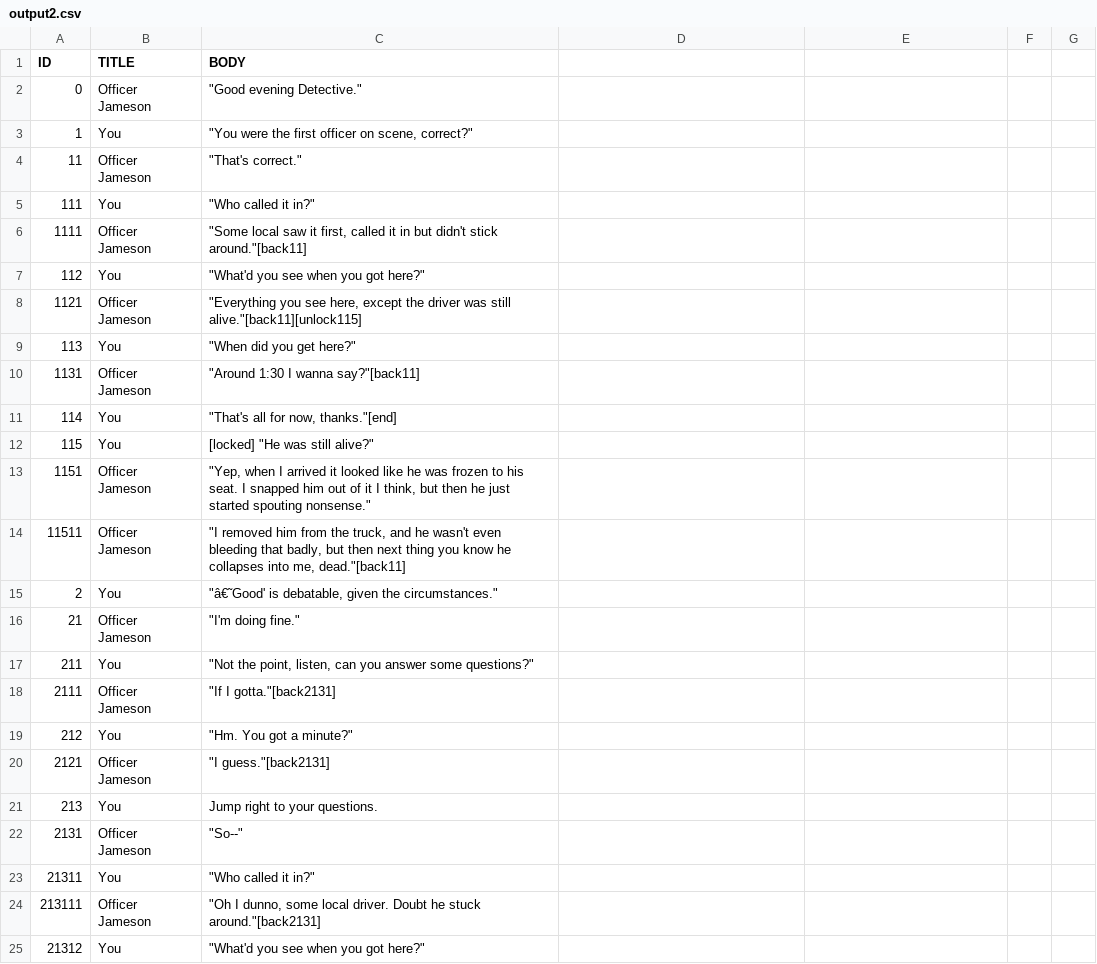
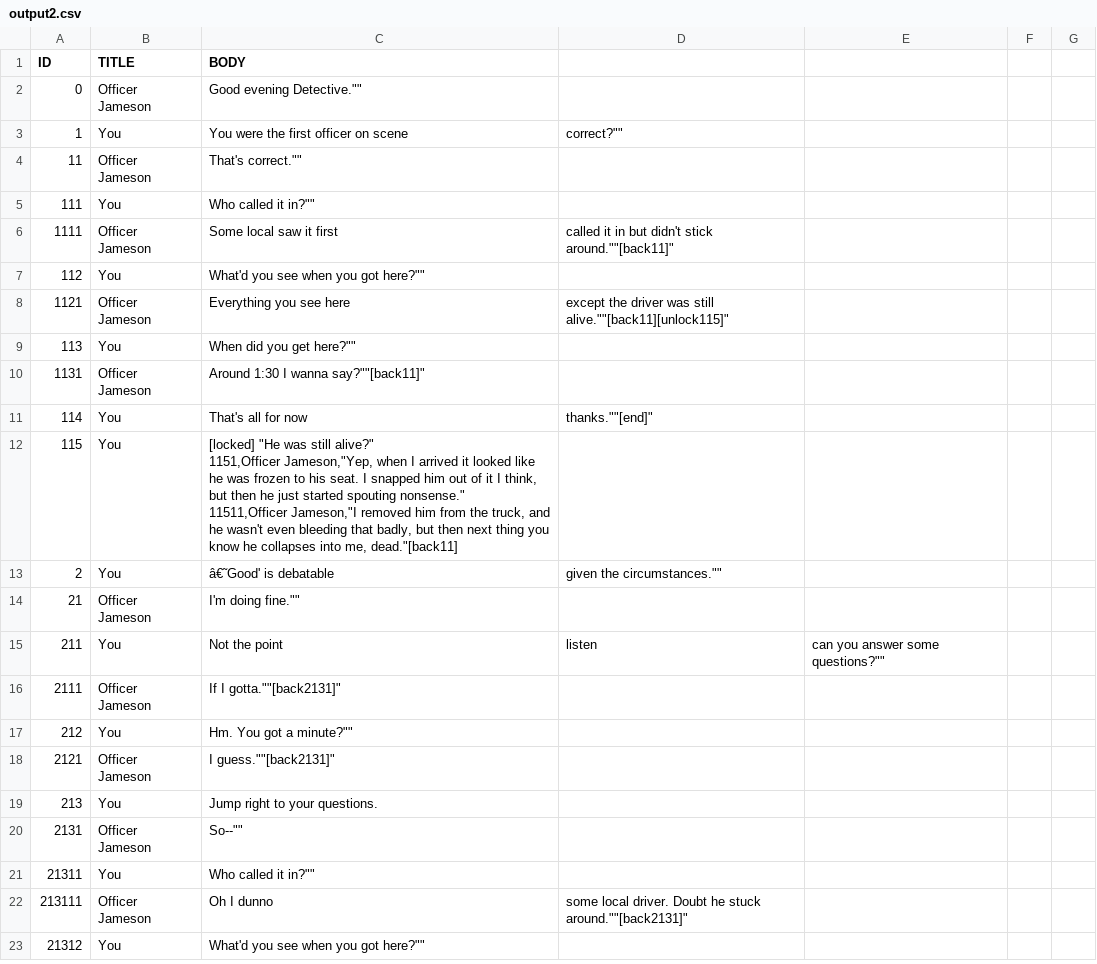
Before and after one commit to McNickMaster/CryptidCaseFiles, a CSV file: Assets/TextSRC/output2.csv, drawn as a sheet; only a part is shown; the diff covers the shown part only.

```diff
--- a/Assets/TextSRC/output2.csv
+++ b/Assets/TextSRC/output2.csv
@@ -1,25 +1,25 @@
 ID,TITLE,BODY
-0,Officer Jameson,"""Good evening Detective."""
-1,You,"""You were the first officer on scene, correct?"""
-11,Officer Jameson,"""That's correct."""
-111,You,"""Who called it in?"""
-1111,Officer Jameson,"""Some local saw it first, called it in but didn't stick around.""[back11]"
-112,You,"""What'd you see when you got here?"""
-1121,Officer Jameson,"""Everything you see here, except the driver was still alive.""[back11][unlock115]"
-113,You,"""When did you get here?"""
-1131,Officer Jameson,"""Around 1:30 I wanna say?""[back11]"
-114,You,"""That's all for now, thanks.""[end]"
-115,You,"[locked] ""He was still alive?"""
-1151,Officer Jameson,"""Yep, when I arrived it looked like he was frozen to his seat. I snapped him out of it I think, but then he just started spouting nonsense."""
-11511,Officer Jameson,"""I removed him from the truck, and he wasn't even bleeding that badly, but then next thing you know he collapses into me, dead.""[back11]"
-2,You,"""â€˜Good' is debatable, given the circumstances."""
-21,Officer Jameson,"""I'm doing fine."""
-211,You,"""Not the point, listen, can you answer some questions?"""
-2111,Officer Jameson,"""If I gotta.""[back2131]"
-212,You,"""Hm. You got a minute?"""
-2121,Officer Jameson,"""I guess.""[back2131]"
+0,Officer Jameson,""Good evening Detective.""
+1,You,""You were the first officer on scene, correct?""
+11,Officer Jameson,""That's correct.""
+111,You,""Who called it in?""
+1111,Officer Jameson,""Some local saw it first, called it in but didn't stick around.""[back11]"
+112,You,""What'd you see when you got here?""
+1121,Officer Jameson,""Everything you see here, except the driver was still alive.""[back11][unlock115]"
+113,You,""When did you get here?""
+1131,Officer Jameson,""Around 1:30 I wanna say?""[back11]"
+114,You,""That's all for now, thanks.""[end]"
+115,You,"[locked] ""He was still alive?""
+1151,Officer Jameson,""Yep, when I arrived it looked like he was frozen to his seat. I snapped him out of it I think, but then he just started spouting nonsense.""
+11511,Officer Jameson,""I removed him from the truck, and he wasn't even bleeding that badly, but then next thing you know he collapses into me, dead.""[back11]"
+2,You,""â€˜Good' is debatable, given the circumstances.""
+21,Officer Jameson,""I'm doing fine.""
+211,You,""Not the point, listen, can you answer some questions?""
+2111,Officer Jameson,""If I gotta.""[back2131]"
+212,You,""Hm. You got a minute?""
+2121,Officer Jameson,""I guess.""[back2131]"
 213,You,Jump right to your questions.
-2131,Officer Jameson,"""So--"""
-21311,You,"""Who called it in?"""
-213111,Officer Jameson,"""Oh I dunno, some local driver. Doubt he stuck around.""[back2131]"
-21312,You,"""What'd you see when you got here?"""
+2131,Officer Jameson,""So--""
+21311,You,""Who called it in?""
+213111,Officer Jameson,""Oh I dunno, some local driver. Doubt he stuck around.""[back2131]"
+21312,You,""What'd you see when you got here?""
```
Also changed, not shown: 6 removed rows and 31 edited cells elsewhere in this file, Assets/TextSRC/output10.csv, Assets/TextSRC/output3.csv, 21 other files.
